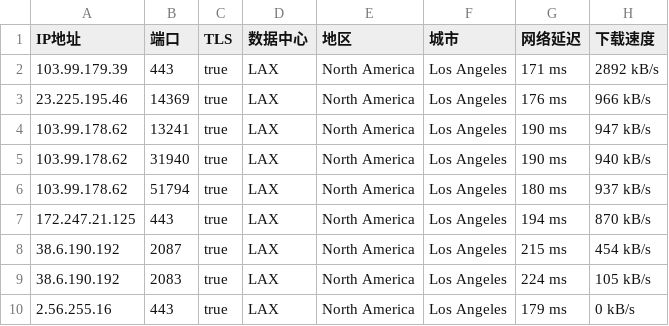
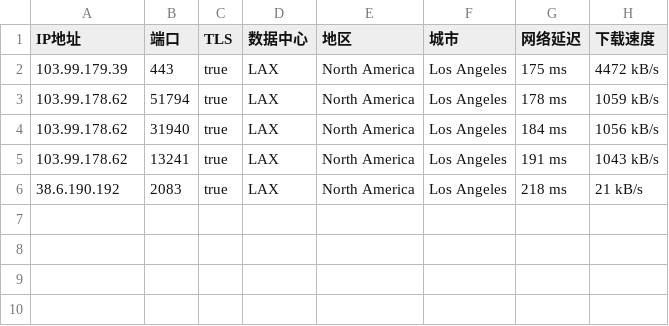
Before and after one commit to CEG1225/test, a CSV file: 40065-20241019-IP.csv, drawn as a sheet.

Commit message:
更新 40065-20241019-IP.csv

```diff
--- a/40065-20241019-IP.csv
+++ b/40065-20241019-IP.csv
@@ -1,10 +1,6 @@
 IP地址,端口,TLS,数据中心,地区,城市,网络延迟,下载速度
-103.99.179.39,443,true,LAX,North America,Los Angeles,171 ms,2892 kB/s
-23.225.195.46,14369,true,LAX,North America,Los Angeles,176 ms,966 kB/s
-103.99.178.62,13241,true,LAX,North America,Los Angeles,190 ms,947 kB/s
-103.99.178.62,31940,true,LAX,North America,Los Angeles,190 ms,940 kB/s
-103.99.178.62,51794,true,LAX,North America,Los Angeles,180 ms,937 kB/s
-172.247.21.125,443,true,LAX,North America,Los Angeles,194 ms,870 kB/s
-38.6.190.192,2087,true,LAX,North America,Los Angeles,215 ms,454 kB/s
-38.6.190.192,2083,true,LAX,North America,Los Angeles,224 ms,105 kB/s
-2.56.255.16,443,true,LAX,North America,Los Angeles,179 ms,0 kB/s
+103.99.179.39,443,true,LAX,North America,Los Angeles,175 ms,4472 kB/s
+103.99.178.62,51794,true,LAX,North America,Los Angeles,178 ms,1059 kB/s
+103.99.178.62,31940,true,LAX,North America,Los Angeles,184 ms,1056 kB/s
+103.99.178.62,13241,true,LAX,North America,Los Angeles,191 ms,1043 kB/s
+38.6.190.192,2083,true,LAX,North America,Los Angeles,218 ms,21 kB/s
```
